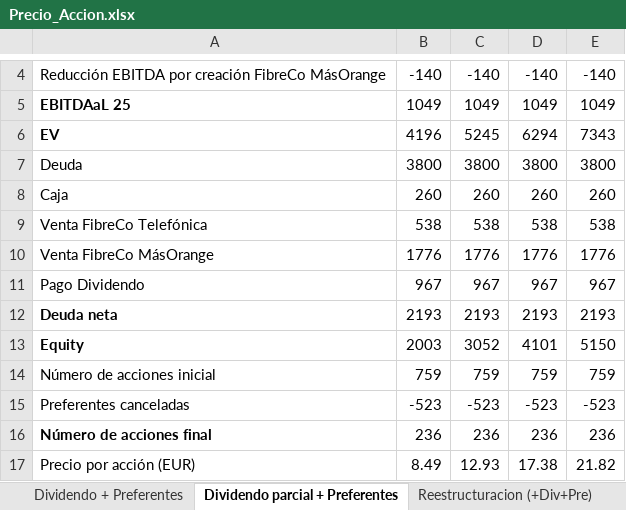
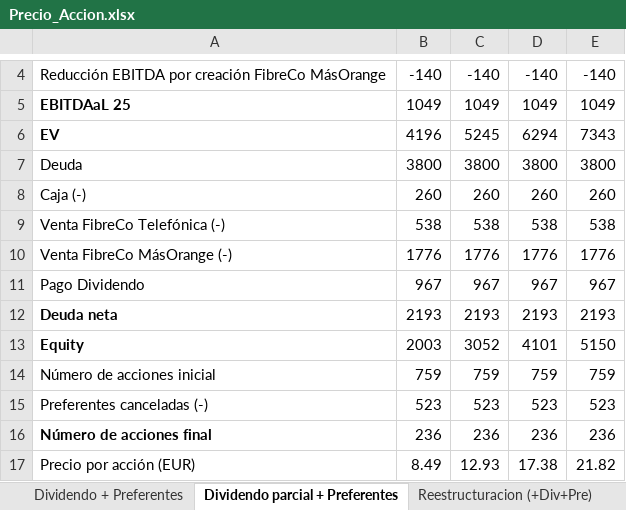
Before and after one commit to palfaros/palfaros-knowledge-base, an Excel workbook: content/Value Investing/Zegona Communications Plc - ZEG/Precio_Accion.xlsx, sheet Dividendo parcial + Preferentes, drawn as a sheet; only a part is shown, gaps mark what is left out; values as stored, in another font and other column widths than the file's, no borders; removed rows and columns are numbered as before the commit, all else as after; the diff names each change by its address in the sheet, - before the commit and + after, or states it on an @@ line.

```diff
--- a/content/Value Investing/Zegona Communications Plc - ZEG/Precio_Accion.xlsx (sheet Dividendo parcial + Preferentes)
+++ b/content/Value Investing/Zegona Communications Plc - ZEG/Precio_Accion.xlsx (sheet Dividendo parcial + Preferentes)
-A8: Caja
+A8: Caja (-)
-A9: Venta FibreCo Telefónica
+A9: Venta FibreCo Telefónica (-)
-A10: Venta FibreCo MásOrange
+A10: Venta FibreCo MásOrange (-)
-row 15: Preferentes canceladas | -523 | -523 | -523 | -523
+row 15: Preferentes canceladas (-) | 523 | 523 | 523 | 523
```
Also changed, not shown: sheet Gabriel Castro, sheet Dividendo + Preferentes, sheet Reestructuracion (+Div+Pre), formulas that keep their value, 1 other file.
